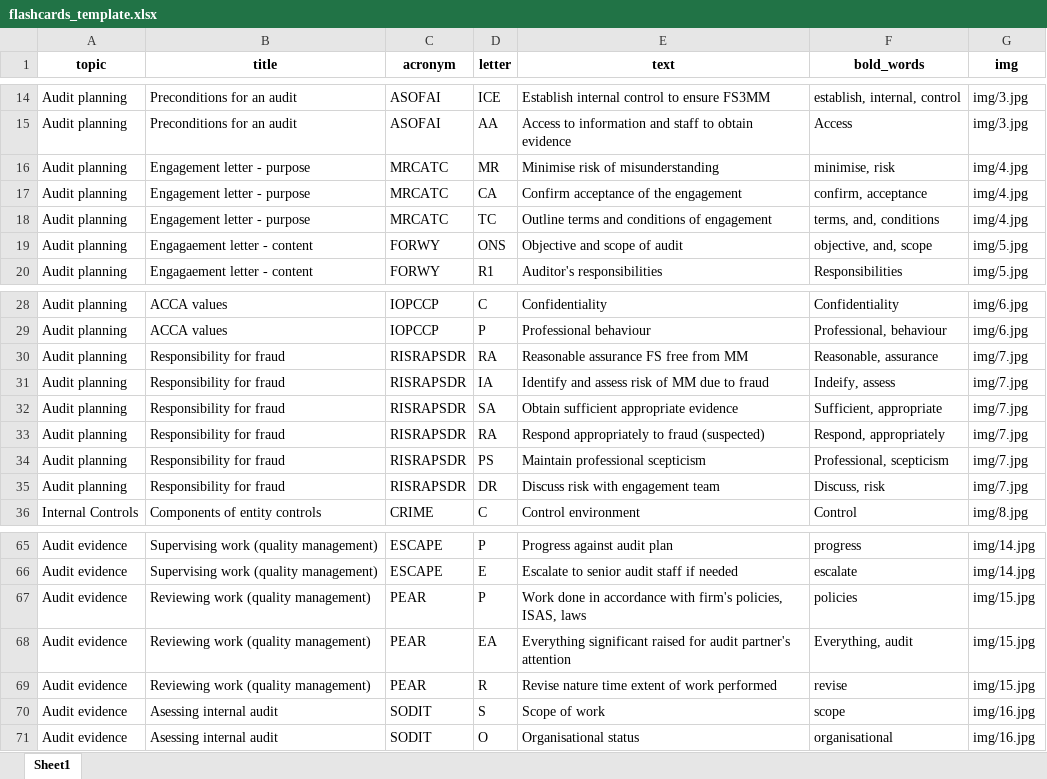
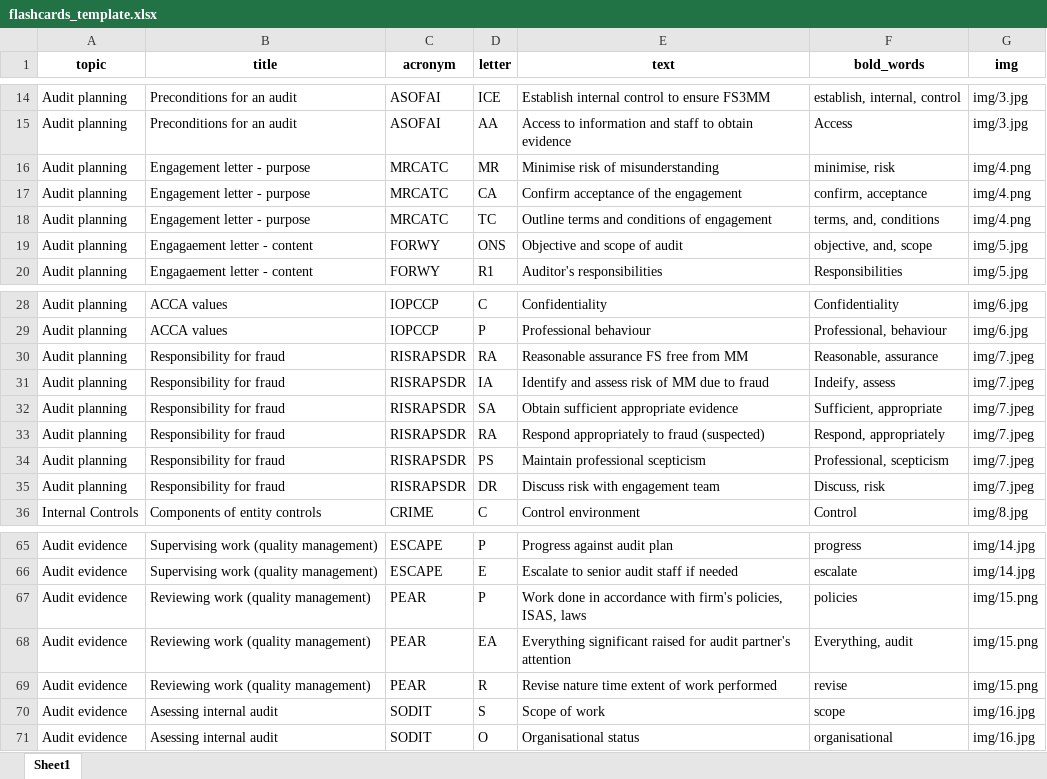
Before and after one commit to mar480/flashcards, an Excel workbook: flashcards_template.xlsx, sheet Sheet1, drawn as a sheet; only a part is shown, gaps mark what is left out; values as stored, in another font and other column widths than the file's, no borders; the diff names each change by its address in the sheet, - before the commit and + after, or states it on an @@ line.

```diff
--- a/flashcards_template.xlsx (sheet Sheet1)
+++ b/flashcards_template.xlsx (sheet Sheet1)
-G16:G18 (img): img/4.jpg
+G16:G18 (img): img/4.png
-G30:G35 (img): img/7.jpg
+G30:G35 (img): img/7.jpeg
-G67:G69 (img): img/15.jpg
+G67:G69 (img): img/15.png
```
Also changed, not shown: 3 other files.
